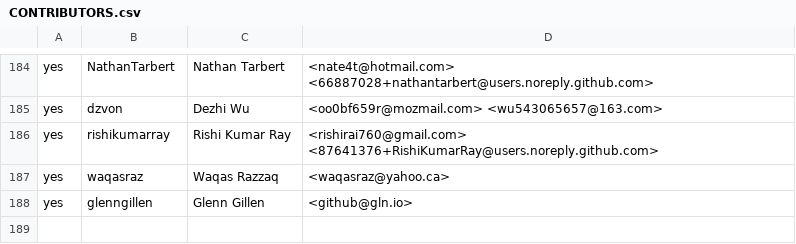
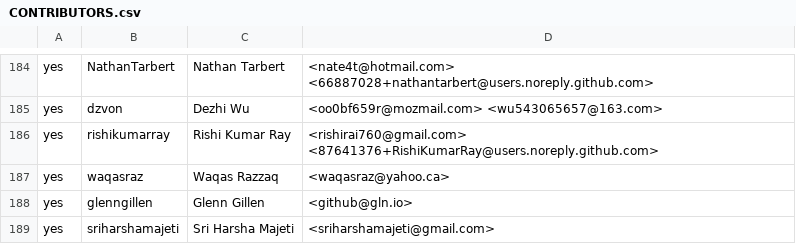
Before and after one commit to rjtch/ockam-contributors, a CSV file: CONTRIBUTORS.csv, drawn as a sheet; only a part is shown, gaps mark what is left out; the diff names each change by its address in the sheet, - before the commit and + after, or states it on an @@ line.

Commit message:
sriharshamajeti:sriharshamajeti-accept-contributors-agreement

```diff
--- a/CONTRIBUTORS.csv
+++ b/CONTRIBUTORS.csv
+row 189: yes | sriharshamajeti | Sri Harsha Majeti | <sriharshamajeti@gmail.com>
```
